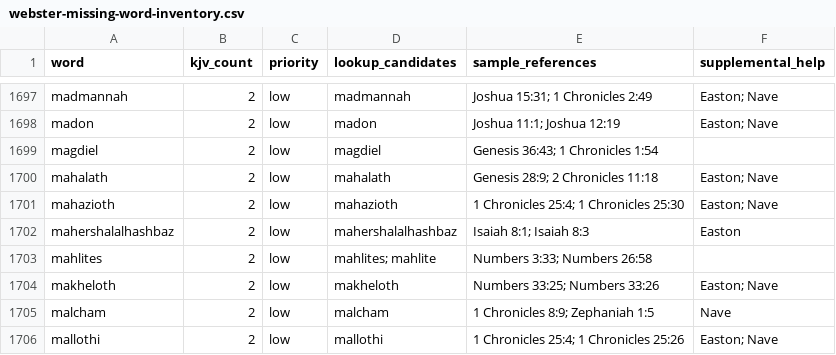
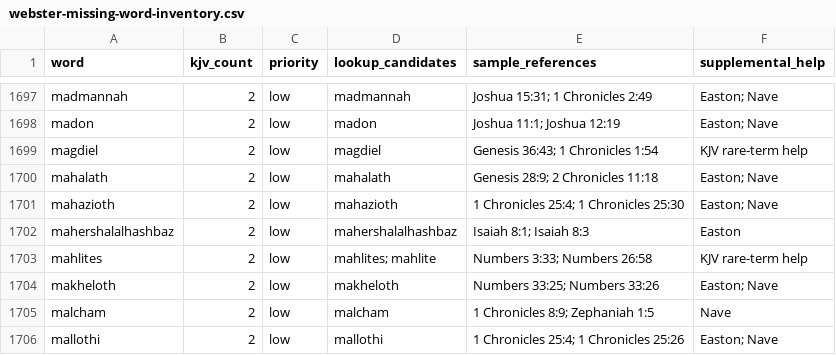
Before and after one commit to scheerfactor/bible-study-app, a CSV file: data/reports/webster-missing-word-inventory.csv, drawn as a sheet; only a part is shown, gaps mark what is left out; the diff covers the shown part only.

```diff
--- a/data/reports/webster-missing-word-inventory.csv
+++ b/data/reports/webster-missing-word-inventory.csv
@@ -1698,3 +1698,3 @@
 "madon","2","low","madon","Joshua 11:1; Joshua 12:19","Easton; Nave"
-"magdiel","2","low","magdiel","Genesis 36:43; 1 Chronicles 1:54",""
+"magdiel","2","low","magdiel","Genesis 36:43; 1 Chronicles 1:54","KJV rare-term help"
 "mahalath","2","low","mahalath","Genesis 28:9; 2 Chronicles 11:18","Easton; Nave"
@@ -1702,3 +1702,3 @@
 "mahershalalhashbaz","2","low","mahershalalhashbaz","Isaiah 8:1; Isaiah 8:3","Easton"
-"mahlites","2","low","mahlites; mahlite","Numbers 3:33; Numbers 26:58",""
+"mahlites","2","low","mahlites; mahlite","Numbers 3:33; Numbers 26:58","KJV rare-term help"
 "makheloth","2","low","makheloth","Numbers 33:25; Numbers 33:26","Easton; Nave"
```
Also changed, not shown: 18 edited cells elsewhere in this file, 6 other files.
